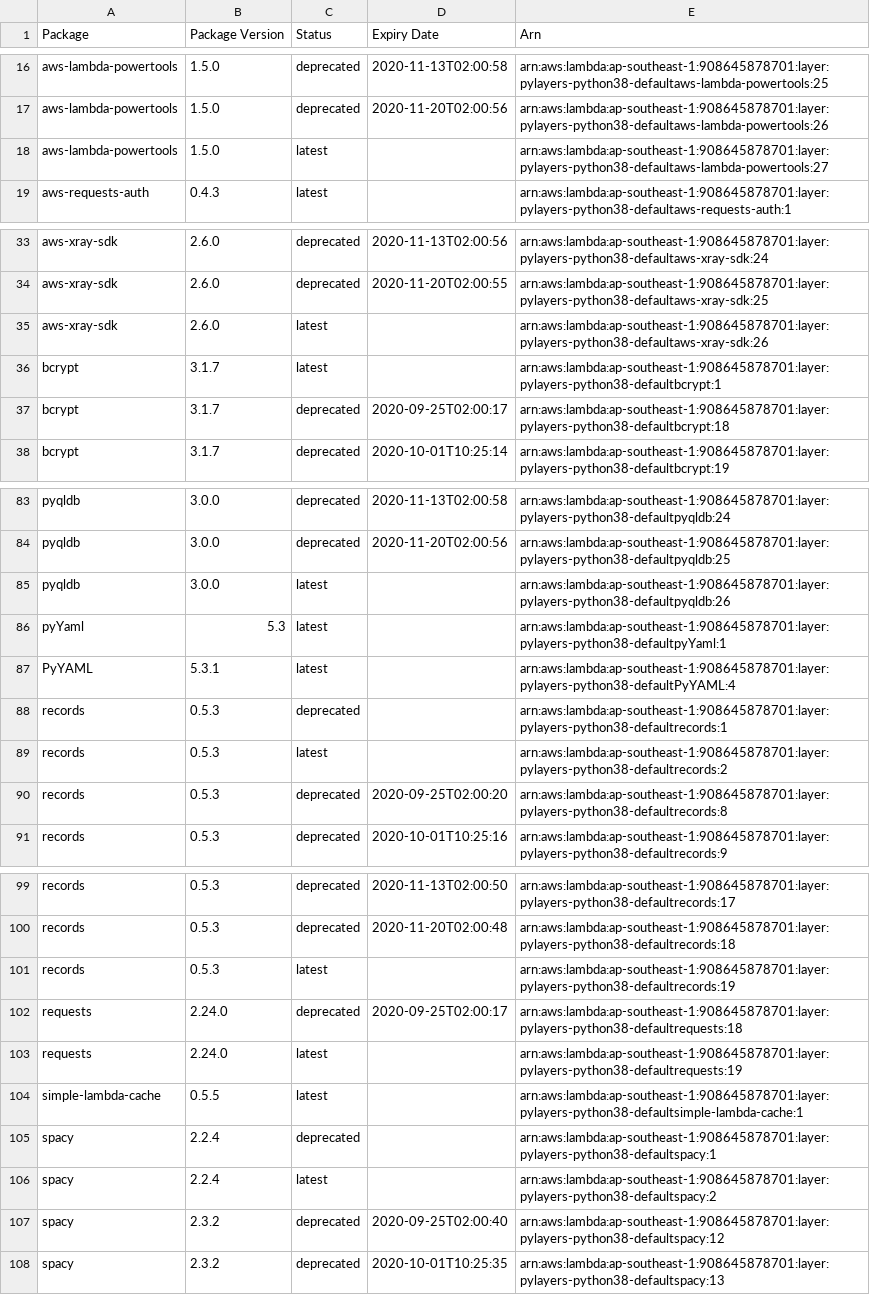
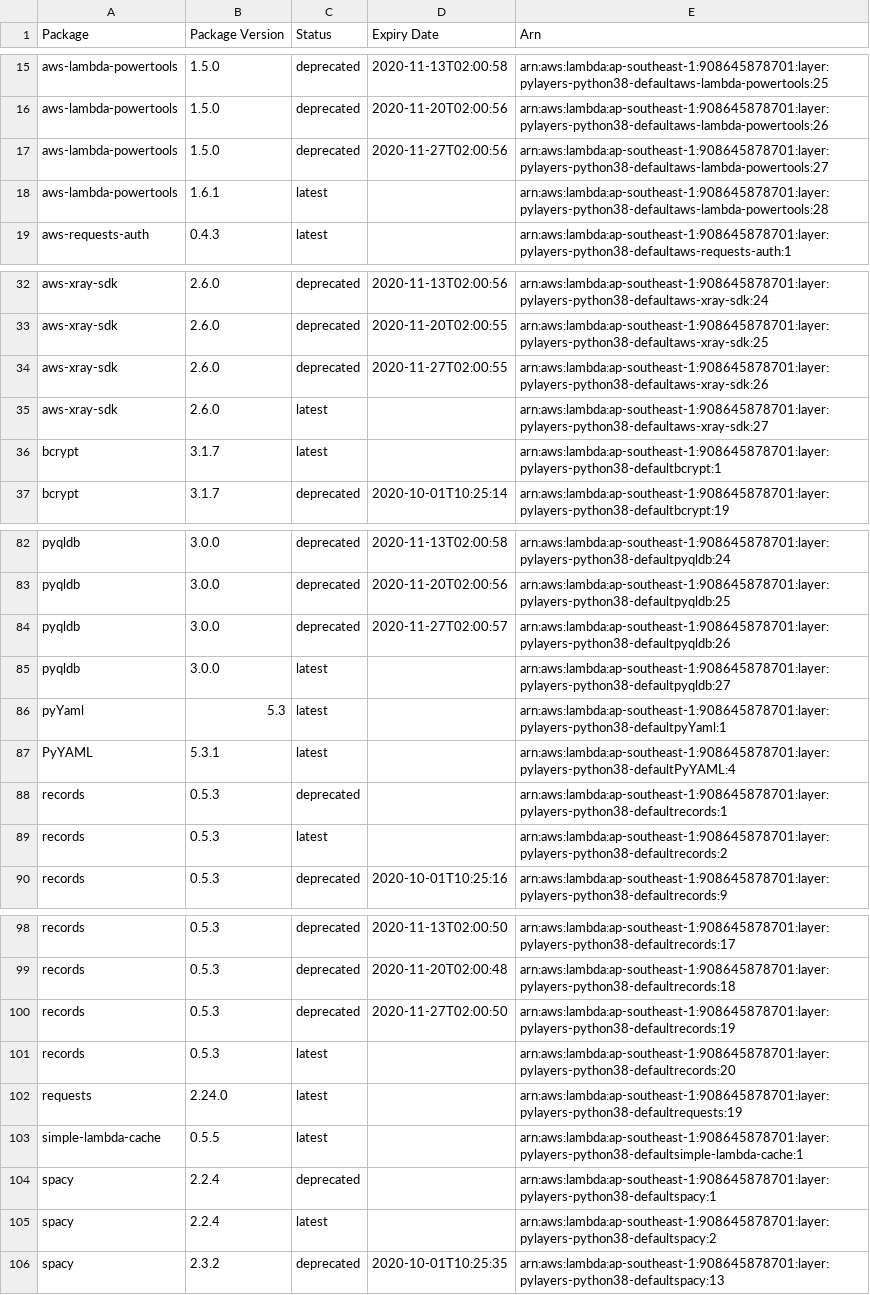
Before and after one commit to keithrozario/KLayers-default, a CSV file: deployments/python3.8/arns/ap-southeast-1.csv, drawn as a sheet; only a part is shown, gaps mark what is left out; the diff covers the shown part only.

```diff
--- a/deployments/python3.8/arns/ap-southeast-1.csv
+++ b/deployments/python3.8/arns/ap-southeast-1.csv
@@ -17,3 +16,4 @@ aws-lambda-powertools,1.5.0,deprecated,2020-11-13T02:00:58,arn:aws:lambda:ap-sou
 aws-lambda-powertools,1.5.0,deprecated,2020-11-20T02:00:56,arn:aws:lambda:ap-southeast-1:908645878701:layer:pylayers-python38-defaultaws-lambda-powertools:26
-aws-lambda-powertools,1.5.0,latest,,arn:aws:lambda:ap-southeast-1:908645878701:layer:pylayers-python38-defaultaws-lambda-powertools:27
+aws-lambda-powertools,1.5.0,deprecated,2020-11-27T02:00:56,arn:aws:lambda:ap-southeast-1:908645878701:layer:pylayers-python38-defaultaws-lambda-powertools:27
+aws-lambda-powertools,1.6.1,latest,,arn:aws:lambda:ap-southeast-1:908645878701:layer:pylayers-python38-defaultaws-lambda-powertools:28
 aws-requests-auth,0.4.3,latest,,arn:aws:lambda:ap-southeast-1:908645878701:layer:pylayers-python38-defaultaws-requests-auth:1
@@ -34,5 +33,5 @@ aws-xray-sdk,2.6.0,deprecated,2020-11-13T02:00:56,arn:aws:lambda:ap-southeast-1:
 aws-xray-sdk,2.6.0,deprecated,2020-11-20T02:00:55,arn:aws:lambda:ap-southeast-1:908645878701:layer:pylayers-python38-defaultaws-xray-sdk:25
-aws-xray-sdk,2.6.0,latest,,arn:aws:lambda:ap-southeast-1:908645878701:layer:pylayers-python38-defaultaws-xray-sdk:26
+aws-xray-sdk,2.6.0,deprecated,2020-11-27T02:00:55,arn:aws:lambda:ap-southeast-1:908645878701:layer:pylayers-python38-defaultaws-xray-sdk:26
+aws-xray-sdk,2.6.0,latest,,arn:aws:lambda:ap-southeast-1:908645878701:layer:pylayers-python38-defaultaws-xray-sdk:27
 bcrypt,3.1.7,latest,,arn:aws:lambda:ap-southeast-1:908645878701:layer:pylayers-python38-defaultbcrypt:1
-bcrypt,3.1.7,deprecated,2020-09-25T02:00:17,arn:aws:lambda:ap-southeast-1:908645878701:layer:pylayers-python38-defaultbcrypt:18
 bcrypt,3.1.7,deprecated,2020-10-01T10:25:14,arn:aws:lambda:ap-southeast-1:908645878701:layer:pylayers-python38-defaultbcrypt:19
@@ -84,3 +83,4 @@ pyqldb,3.0.0,deprecated,2020-11-13T02:00:58,arn:aws:lambda:ap-southeast-1:908645
 pyqldb,3.0.0,deprecated,2020-11-20T02:00:56,arn:aws:lambda:ap-southeast-1:908645878701:layer:pylayers-python38-defaultpyqldb:25
-pyqldb,3.0.0,latest,,arn:aws:lambda:ap-southeast-1:908645878701:layer:pylayers-python38-defaultpyqldb:26
+pyqldb,3.0.0,deprecated,2020-11-27T02:00:57,arn:aws:lambda:ap-southeast-1:908645878701:layer:pylayers-python38-defaultpyqldb:26
+pyqldb,3.0.0,latest,,arn:aws:lambda:ap-southeast-1:908645878701:layer:pylayers-python38-defaultpyqldb:27
 pyYaml,5.3,latest,,arn:aws:lambda:ap-southeast-1:908645878701:layer:pylayers-python38-defaultpyYaml:1
@@ -89,3 +89,2 @@ records,0.5.3,deprecated,,arn:aws:lambda:ap-southeast-1:908645878701:layer:pylay
 records,0.5.3,latest,,arn:aws:lambda:ap-southeast-1:908645878701:layer:pylayers-python38-defaultrecords:2
-records,0.5.3,deprecated,2020-09-25T02:00:20,arn:aws:lambda:ap-southeast-1:908645878701:layer:pylayers-python38-defaultrecords:8
 records,0.5.3,deprecated,2020-10-01T10:25:16,arn:aws:lambda:ap-southeast-1:908645878701:layer:pylayers-python38-defaultrecords:9
@@ -100,4 +99,4 @@ records,0.5.3,deprecated,2020-11-13T02:00:50,arn:aws:lambda:ap-southeast-1:90864
 records,0.5.3,deprecated,2020-11-20T02:00:48,arn:aws:lambda:ap-southeast-1:908645878701:layer:pylayers-python38-defaultrecords:18
-records,0.5.3,latest,,arn:aws:lambda:ap-southeast-1:908645878701:layer:pylayers-python38-defaultrecords:19
-requests,2.24.0,deprecated,2020-09-25T02:00:17,arn:aws:lambda:ap-southeast-1:908645878701:layer:pylayers-python38-defaultrequests:18
+records,0.5.3,deprecated,2020-11-27T02:00:50,arn:aws:lambda:ap-southeast-1:908645878701:layer:pylayers-python38-defaultrecords:19
+records,0.5.3,latest,,arn:aws:lambda:ap-southeast-1:908645878701:layer:pylayers-python38-defaultrecords:20
 requests,2.24.0,latest,,arn:aws:lambda:ap-southeast-1:908645878701:layer:pylayers-python38-defaultrequests:19
@@ -106,3 +105,2 @@ spacy,2.2.4,deprecated,,arn:aws:lambda:ap-southeast-1:908645878701:layer:pylayer
 spacy,2.2.4,latest,,arn:aws:lambda:ap-southeast-1:908645878701:layer:pylayers-python38-defaultspacy:2
-spacy,2.3.2,deprecated,2020-09-25T02:00:40,arn:aws:lambda:ap-southeast-1:908645878701:layer:pylayers-python38-defaultspacy:12
 spacy,2.3.2,deprecated,2020-10-01T10:25:35,arn:aws:lambda:ap-southeast-1:908645878701:layer:pylayers-python38-defaultspacy:13
```
Also changed, not shown: 3 added rows, 4 removed rows and 3 edited cells elsewhere in this file, 5 other files.
